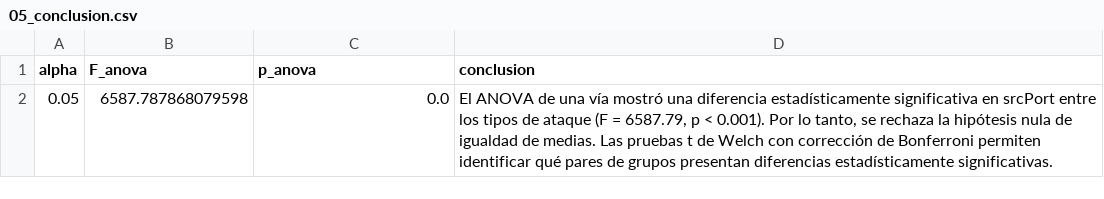
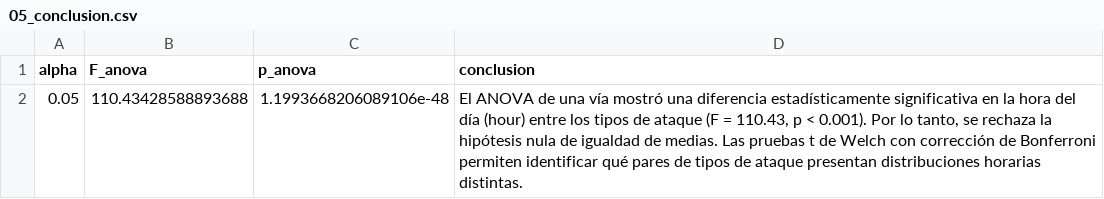
Before and after one commit to liafpm/data-mining-murhcad, a CSV file: resultados_practica4/05_conclusion.csv, drawn as a sheet.

```diff
--- a/resultados_practica4/05_conclusion.csv
+++ b/resultados_practica4/05_conclusion.csv
@@ -1,2 +1,2 @@
 alpha,F_anova,p_anova,conclusion
-0.05,6587.787868079598,0.0,"El ANOVA de una vía mostró una diferencia estadísticamente significativa en srcPort entre los tipos de ataque (F = 6587.79, p < 0.001). Por lo tanto, se rechaza la hipótesis nula de igualdad de medias. Las pruebas t de Welch con corrección de Bonferroni permiten identificar qué pares de grupos presentan diferencias estadísticamente significativas."
+0.05,110.43428588893688,1.1993668206089106e-48,"El ANOVA de una vía mostró una diferencia estadísticamente significativa en la hora del día (hour) entre los tipos de ataque (F = 110.43, p < 0.001). Por lo tanto, se rechaza la hipótesis nula de igualdad de medias. Las pruebas t de Welch con corrección de Bonferroni permiten identificar qué pares de tipos de ataque presentan distribuciones horarias distintas."
```
Also changed, not shown: resultados_practica2/metricas_ataques.csv, resultados_practica4/01_resumen_descriptivo.csv, 57 other files.
